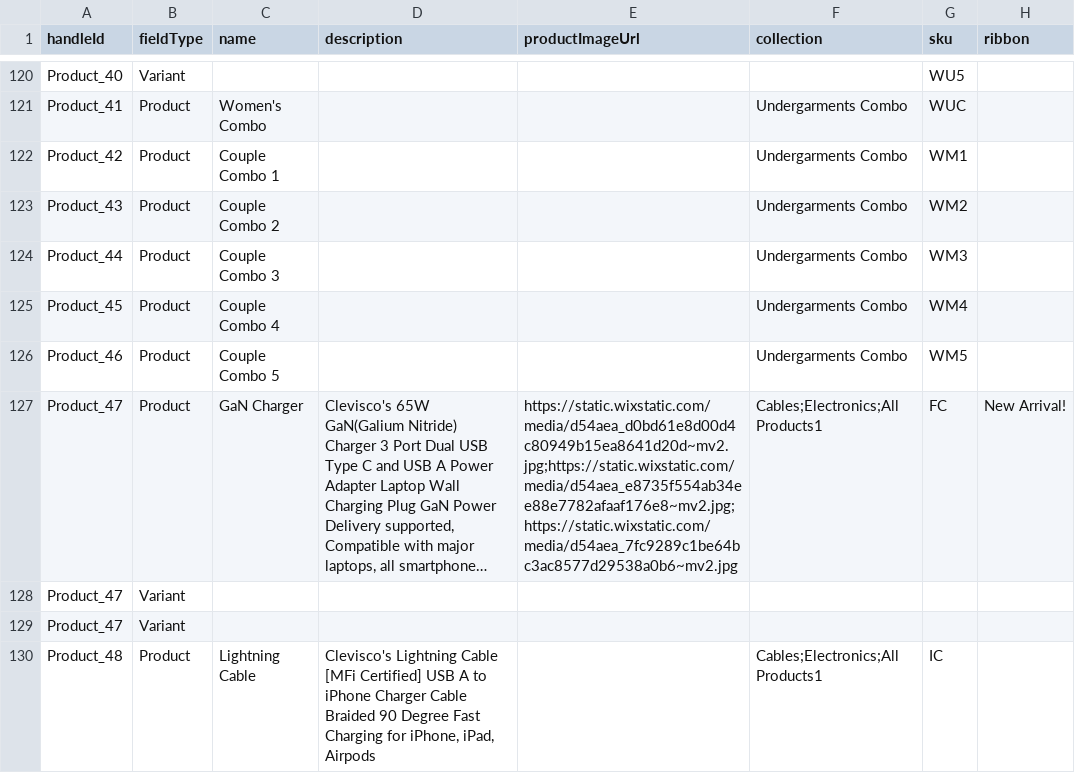
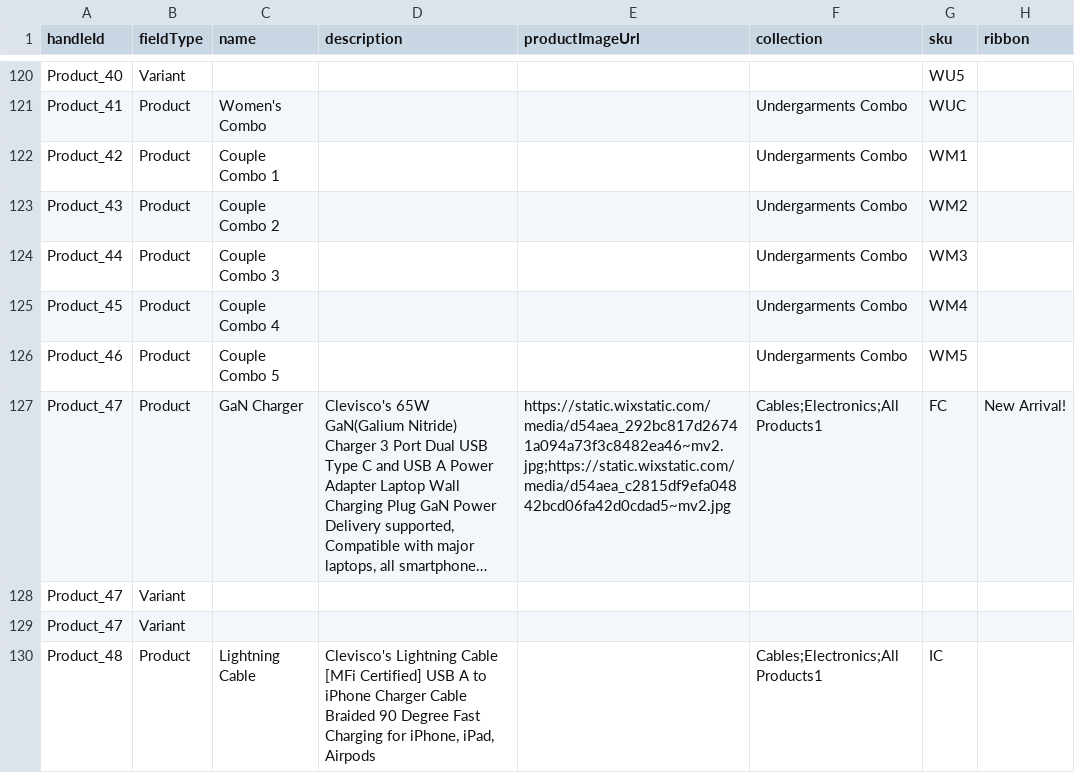
Before and after one commit to fjotb/Catalogs1, a CSV file: Wix_Templates_Products_CSV_19June.csv, drawn as a sheet; only a part is shown, gaps mark what is left out; long unchanged cells end in …; the diff names each change by its address in the sheet, - before the commit and + after, or states it on an @@ line.

Commit message:
commit

```diff
--- a/Wix_Templates_Products_CSV_19June.csv
+++ b/Wix_Templates_Products_CSV_19June.csv
-E127 (productImageUrl): https://static.wixstatic.com/media/d54aea_d0bd61e8d00d4c80949b15ea8641d20d~mv2.jpg;https://static.wixstatic.com/media/d54aea_e8735f554ab34ee88e7782afaaf176e8~mv2.jpg;https://static.wixstatic.com/media/d54aea_7fc9289c1be64bc3ac8577d29538a0b6~mv2.jpg
+E127 (productImageUrl): https://static.wixstatic.com/media/d54aea_292bc817d26741a094a73f3c8482ea46~mv2.jpg;https://static.wixstatic.com/media/d54aea_c2815df9efa04842bcd06fa42d0cdad5~mv2.jpg
```
